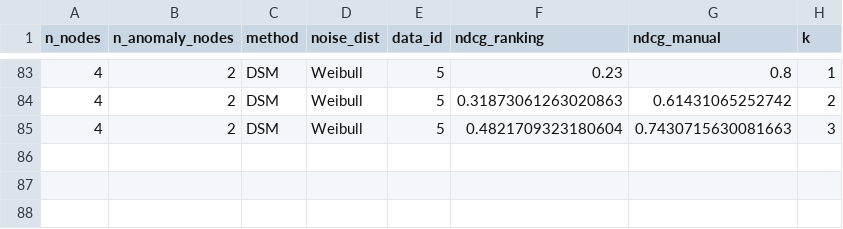
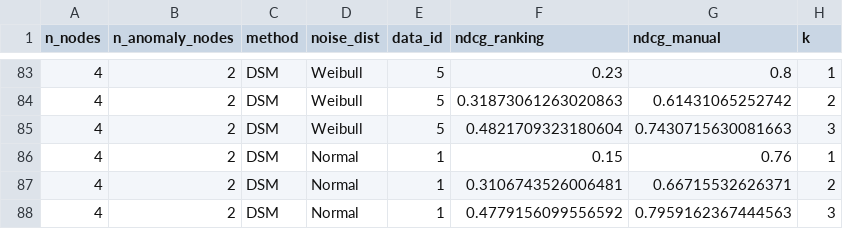
Before and after one commit to ngphuoc/score-rca, a CSV file: results/random-graphs.csv, drawn as a sheet; only a part is shown, gaps mark what is left out; the diff names each change by its address in the sheet, - before the commit and + after, or states it on an @@ line.

```diff
--- a/results/random-graphs.csv
+++ b/results/random-graphs.csv
+row 86: 4 | 2 | DSM | Normal | 1 | 0.15 | 0.76 | 1
+row 87: 4 | 2 | DSM | Normal | 1 | 0.3106743526006481 | 0.66715532626371 | 2
+row 88: 4 | 2 | DSM | Normal | 1 | 0.4779156099556592 | 0.7959162367444563 | 3
```
Also changed, not shown: 2 other files.
